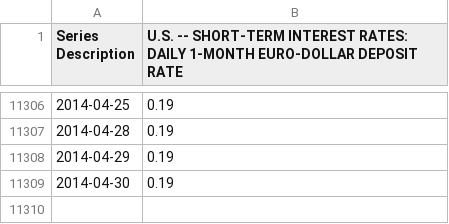
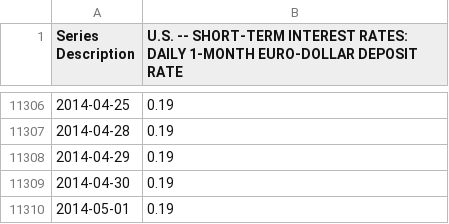
Before and after one commit to linuslin1/INNOVA, a CSV file: data/raw/libor.csv, drawn as a sheet; only a part is shown, gaps mark what is left out; the diff names each change by its address in the sheet, - before the commit and + after, or states it on an @@ line.

```diff
--- a/data/raw/libor.csv
+++ b/data/raw/libor.csv
+row 11310: 2014-05-01 | 0.19
```
Also changed, not shown: 26 other files.
